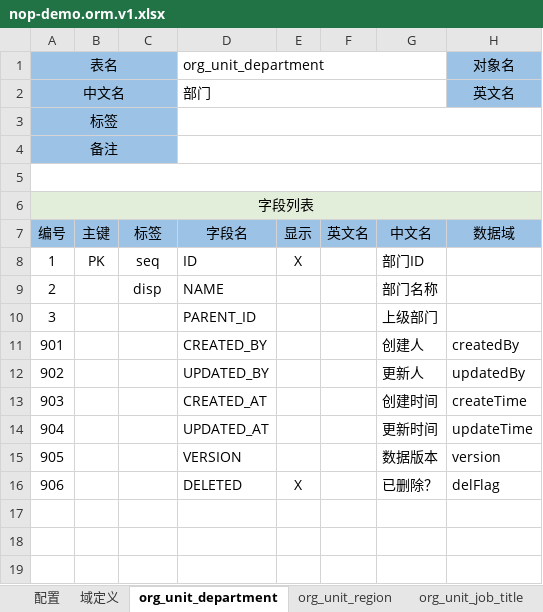
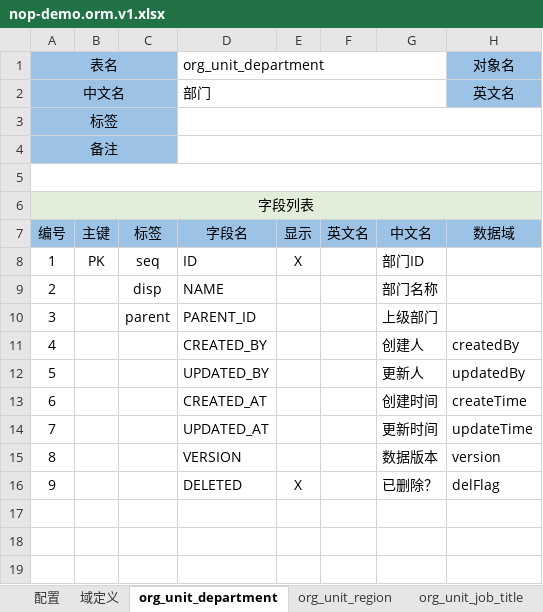
Before and after one commit to crazydan-studio/nop.crazydan.io, an Excel workbook: docs/200.practice/150.demo/files/nop-demo.orm.v1.xlsx, sheet org_unit_department, drawn as a sheet; only a part is shown; values as stored, in another font and other column widths than the file's, no borders; the diff names each change by its address in the sheet, - before the commit and + after, or states it on an @@ line.

```diff
--- a/docs/200.practice/150.demo/files/nop-demo.orm.v1.xlsx (sheet org_unit_department)
+++ b/docs/200.practice/150.demo/files/nop-demo.orm.v1.xlsx (sheet org_unit_department)
-C10: (empty)
+C10: parent
-A11: 901
+A11: 4
-A12: 902
+A12: 5
-A13: 903
+A13: 6
-A14: 904
+A14: 7
-A15: 905
+A15: 8
-A16: 906
+A16: 9
```
Also changed, not shown: sheet 域定义, sheet org_unit_job_title, sheet org_unit_region, sheet org_staff_employee, docs/200.practice/150.demo/files/nop-demo.orm.v2.xlsx, 7 other files.
